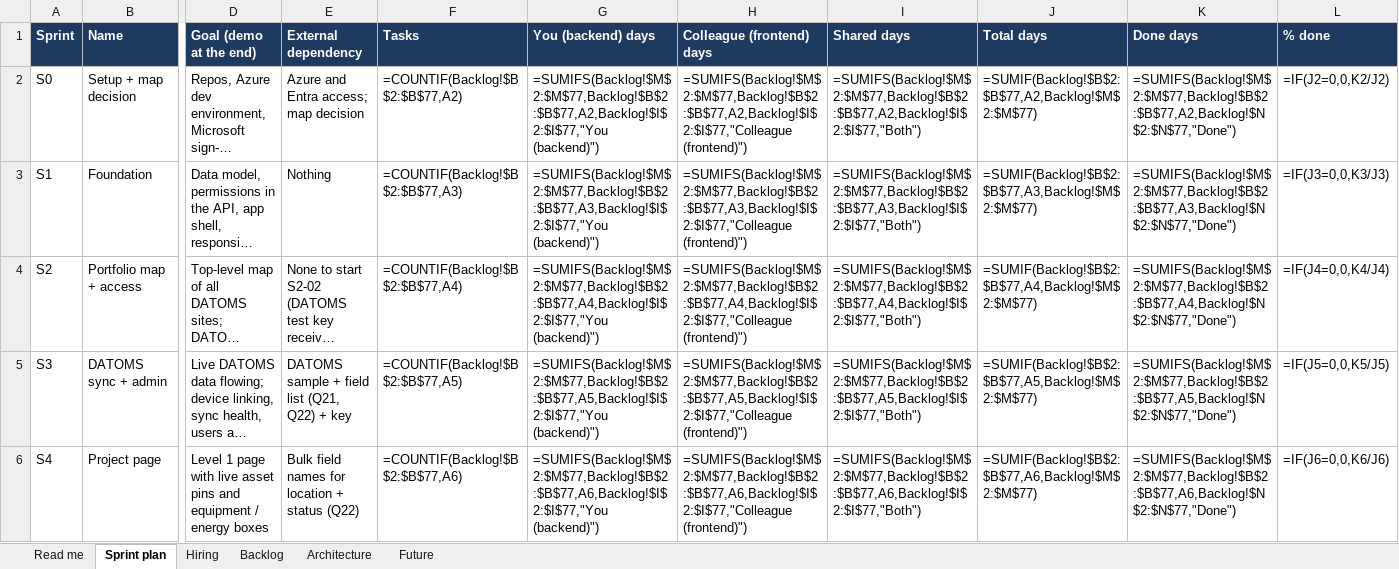
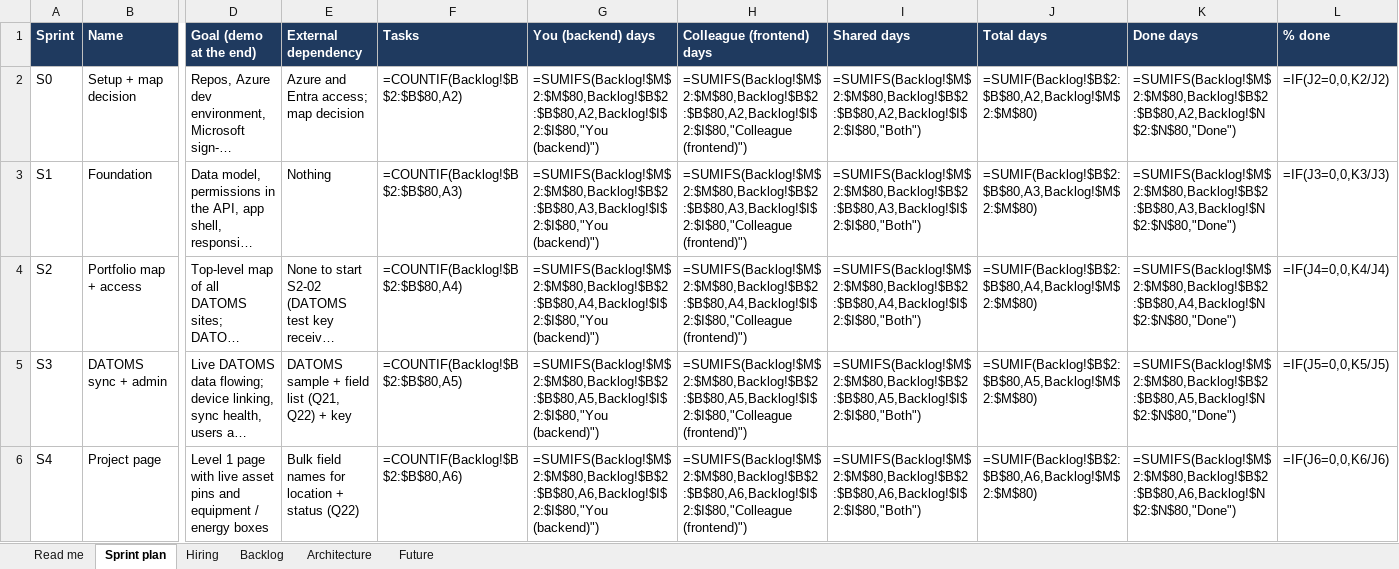
Before and after one commit to Ahmed84Abdulsattar/Nexus, an Excel workbook: docs/source/Nexus_Phase1_Sprint_Plan.xlsx, sheet Sprint plan, drawn as a sheet; only a part is shown, gaps mark what is left out; long unchanged cells end in …; values as stored, in another font and other column widths than the file's, no borders; formulas without a stored value are shown as written; the diff covers the shown part only; the diff names each change by its address in the sheet, - before the commit and + after, or states it on an @@ line.

```diff
--- a/docs/source/Nexus_Phase1_Sprint_Plan.xlsx (sheet Sprint plan)
+++ b/docs/source/Nexus_Phase1_Sprint_Plan.xlsx (sheet Sprint plan)
-F2 (Tasks): =COUNTIF(Backlog!$B$2:$B$77,A2)
+F2 (Tasks): =COUNTIF(Backlog!$B$2:$B$80,A2)
-G2 (You (backend) days): =SUMIFS(Backlog!$M$2:$M$77,Backlog!$B$2:$B$77,A2,Backlog!$I$2:$I$77,"You (backend)")
+G2 (You (backend) days): =SUMIFS(Backlog!$M$2:$M$80,Backlog!$B$2:$B$80,A2,Backlog!$I$2:$I$80,"You (backend)")
-H2 (Colleague (frontend) days): =SUMIFS(Backlog!$M$2:$M$77,Backlog!$B$2:$B$77,A2,Backlog!$I$2:$I$77,"Colleague (frontend)")
+H2 (Colleague (frontend) days): =SUMIFS(Backlog!$M$2:$M$80,Backlog!$B$2:$B$80,A2,Backlog!$I$2:$I$80,"Colleague (frontend)")
-I2 (Shared days): =SUMIFS(Backlog!$M$2:$M$77,Backlog!$B$2:$B$77,A2,Backlog!$I$2:$I$77,"Both")
+I2 (Shared days): =SUMIFS(Backlog!$M$2:$M$80,Backlog!$B$2:$B$80,A2,Backlog!$I$2:$I$80,"Both")
-J2 (Total days): =SUMIF(Backlog!$B$2:$B$77,A2,Backlog!$M$2:$M$77)
+J2 (Total days): =SUMIF(Backlog!$B$2:$B$80,A2,Backlog!$M$2:$M$80)
-K2 (Done days): =SUMIFS(Backlog!$M$2:$M$77,Backlog!$B$2:$B$77,A2,Backlog!$N$2:$N$77,"Done")
+K2 (Done days): =SUMIFS(Backlog!$M$2:$M$80,Backlog!$B$2:$B$80,A2,Backlog!$N$2:$N$80,"Done")
-F3 (Tasks): =COUNTIF(Backlog!$B$2:$B$77,A3)
+F3 (Tasks): =COUNTIF(Backlog!$B$2:$B$80,A3)
-G3 (You (backend) days): =SUMIFS(Backlog!$M$2:$M$77,Backlog!$B$2:$B$77,A3,Backlog!$I$2:$I$77,"You (backend)")
+G3 (You (backend) days): =SUMIFS(Backlog!$M$2:$M$80,Backlog!$B$2:$B$80,A3,Backlog!$I$2:$I$80,"You (backend)")
-H3 (Colleague (frontend) days): =SUMIFS(Backlog!$M$2:$M$77,Backlog!$B$2:$B$77,A3,Backlog!$I$2:$I$77,"Colleague (frontend)")
+H3 (Colleague (frontend) days): =SUMIFS(Backlog!$M$2:$M$80,Backlog!$B$2:$B$80,A3,Backlog!$I$2:$I$80,"Colleague (frontend)")
-I3 (Shared days): =SUMIFS(Backlog!$M$2:$M$77,Backlog!$B$2:$B$77,A3,Backlog!$I$2:$I$77,"Both")
+I3 (Shared days): =SUMIFS(Backlog!$M$2:$M$80,Backlog!$B$2:$B$80,A3,Backlog!$I$2:$I$80,"Both")
-J3 (Total days): =SUMIF(Backlog!$B$2:$B$77,A3,Backlog!$M$2:$M$77)
+J3 (Total days): =SUMIF(Backlog!$B$2:$B$80,A3,Backlog!$M$2:$M$80)
-K3 (Done days): =SUMIFS(Backlog!$M$2:$M$77,Backlog!$B$2:$B$77,A3,Backlog!$N$2:$N$77,"Done")
+K3 (Done days): =SUMIFS(Backlog!$M$2:$M$80,Backlog!$B$2:$B$80,A3,Backlog!$N$2:$N$80,"Done")
-F4 (Tasks): =COUNTIF(Backlog!$B$2:$B$77,A4)
+F4 (Tasks): =COUNTIF(Backlog!$B$2:$B$80,A4)
-G4 (You (backend) days): =SUMIFS(Backlog!$M$2:$M$77,Backlog!$B$2:$B$77,A4,Backlog!$I$2:$I$77,"You (backend)")
+G4 (You (backend) days): =SUMIFS(Backlog!$M$2:$M$80,Backlog!$B$2:$B$80,A4,Backlog!$I$2:$I$80,"You (backend)")
-H4 (Colleague (frontend) days): =SUMIFS(Backlog!$M$2:$M$77,Backlog!$B$2:$B$77,A4,Backlog!$I$2:$I$77,"Colleague (frontend)")
+H4 (Colleague (frontend) days): =SUMIFS(Backlog!$M$2:$M$80,Backlog!$B$2:$B$80,A4,Backlog!$I$2:$I$80,"Colleague (frontend)")
-I4 (Shared days): =SUMIFS(Backlog!$M$2:$M$77,Backlog!$B$2:$B$77,A4,Backlog!$I$2:$I$77,"Both")
+I4 (Shared days): =SUMIFS(Backlog!$M$2:$M$80,Backlog!$B$2:$B$80,A4,Backlog!$I$2:$I$80,"Both")
-J4 (Total days): =SUMIF(Backlog!$B$2:$B$77,A4,Backlog!$M$2:$M$77)
+J4 (Total days): =SUMIF(Backlog!$B$2:$B$80,A4,Backlog!$M$2:$M$80)
-K4 (Done days): =SUMIFS(Backlog!$M$2:$M$77,Backlog!$B$2:$B$77,A4,Backlog!$N$2:$N$77,"Done")
+K4 (Done days): =SUMIFS(Backlog!$M$2:$M$80,Backlog!$B$2:$B$80,A4,Backlog!$N$2:$N$80,"Done")
-F5 (Tasks): =COUNTIF(Backlog!$B$2:$B$77,A5)
+F5 (Tasks): =COUNTIF(Backlog!$B$2:$B$80,A5)
-G5 (You (backend) days): =SUMIFS(Backlog!$M$2:$M$77,Backlog!$B$2:$B$77,A5,Backlog!$I$2:$I$77,"You (backend)")
+G5 (You (backend) days): =SUMIFS(Backlog!$M$2:$M$80,Backlog!$B$2:$B$80,A5,Backlog!$I$2:$I$80,"You (backend)")
-H5 (Colleague (frontend) days): =SUMIFS(Backlog!$M$2:$M$77,Backlog!$B$2:$B$77,A5,Backlog!$I$2:$I$77,"Colleague (frontend)")
+H5 (Colleague (frontend) days): =SUMIFS(Backlog!$M$2:$M$80,Backlog!$B$2:$B$80,A5,Backlog!$I$2:$I$80,"Colleague (frontend)")
-I5 (Shared days): =SUMIFS(Backlog!$M$2:$M$77,Backlog!$B$2:$B$77,A5,Backlog!$I$2:$I$77,"Both")
+I5 (Shared days): =SUMIFS(Backlog!$M$2:$M$80,Backlog!$B$2:$B$80,A5,Backlog!$I$2:$I$80,"Both")
-J5 (Total days): =SUMIF(Backlog!$B$2:$B$77,A5,Backlog!$M$2:$M$77)
+J5 (Total days): =SUMIF(Backlog!$B$2:$B$80,A5,Backlog!$M$2:$M$80)
-K5 (Done days): =SUMIFS(Backlog!$M$2:$M$77,Backlog!$B$2:$B$77,A5,Backlog!$N$2:$N$77,"Done")
+K5 (Done days): =SUMIFS(Backlog!$M$2:$M$80,Backlog!$B$2:$B$80,A5,Backlog!$N$2:$N$80,"Done")
-F6 (Tasks): =COUNTIF(Backlog!$B$2:$B$77,A6)
+F6 (Tasks): =COUNTIF(Backlog!$B$2:$B$80,A6)
-G6 (You (backend) days): =SUMIFS(Backlog!$M$2:$M$77,Backlog!$B$2:$B$77,A6,Backlog!$I$2:$I$77,"You (backend)")
+G6 (You (backend) days): =SUMIFS(Backlog!$M$2:$M$80,Backlog!$B$2:$B$80,A6,Backlog!$I$2:$I$80,"You (backend)")
-H6 (Colleague (frontend) days): =SUMIFS(Backlog!$M$2:$M$77,Backlog!$B$2:$B$77,A6,Backlog!$I$2:$I$77,"Colleague (frontend)")
+H6 (Colleague (frontend) days): =SUMIFS(Backlog!$M$2:$M$80,Backlog!$B$2:$B$80,A6,Backlog!$I$2:$I$80,"Colleague (frontend)")
-I6 (Shared days): =SUMIFS(Backlog!$M$2:$M$77,Backlog!$B$2:$B$77,A6,Backlog!$I$2:$I$77,"Both")
+I6 (Shared days): =SUMIFS(Backlog!$M$2:$M$80,Backlog!$B$2:$B$80,A6,Backlog!$I$2:$I$80,"Both")
-J6 (Total days): =SUMIF(Backlog!$B$2:$B$77,A6,Backlog!$M$2:$M$77)
+J6 (Total days): =SUMIF(Backlog!$B$2:$B$80,A6,Backlog!$M$2:$M$80)
-K6 (Done days): =SUMIFS(Backlog!$M$2:$M$77,Backlog!$B$2:$B$77,A6,Backlog!$N$2:$N$77,"Done")
+K6 (Done days): =SUMIFS(Backlog!$M$2:$M$80,Backlog!$B$2:$B$80,A6,Backlog!$N$2:$N$80,"Done")
```
Also changed, not shown: 36 edited cells elsewhere in this sheet, sheet Backlog, sheet Hiring, 1 other file.
